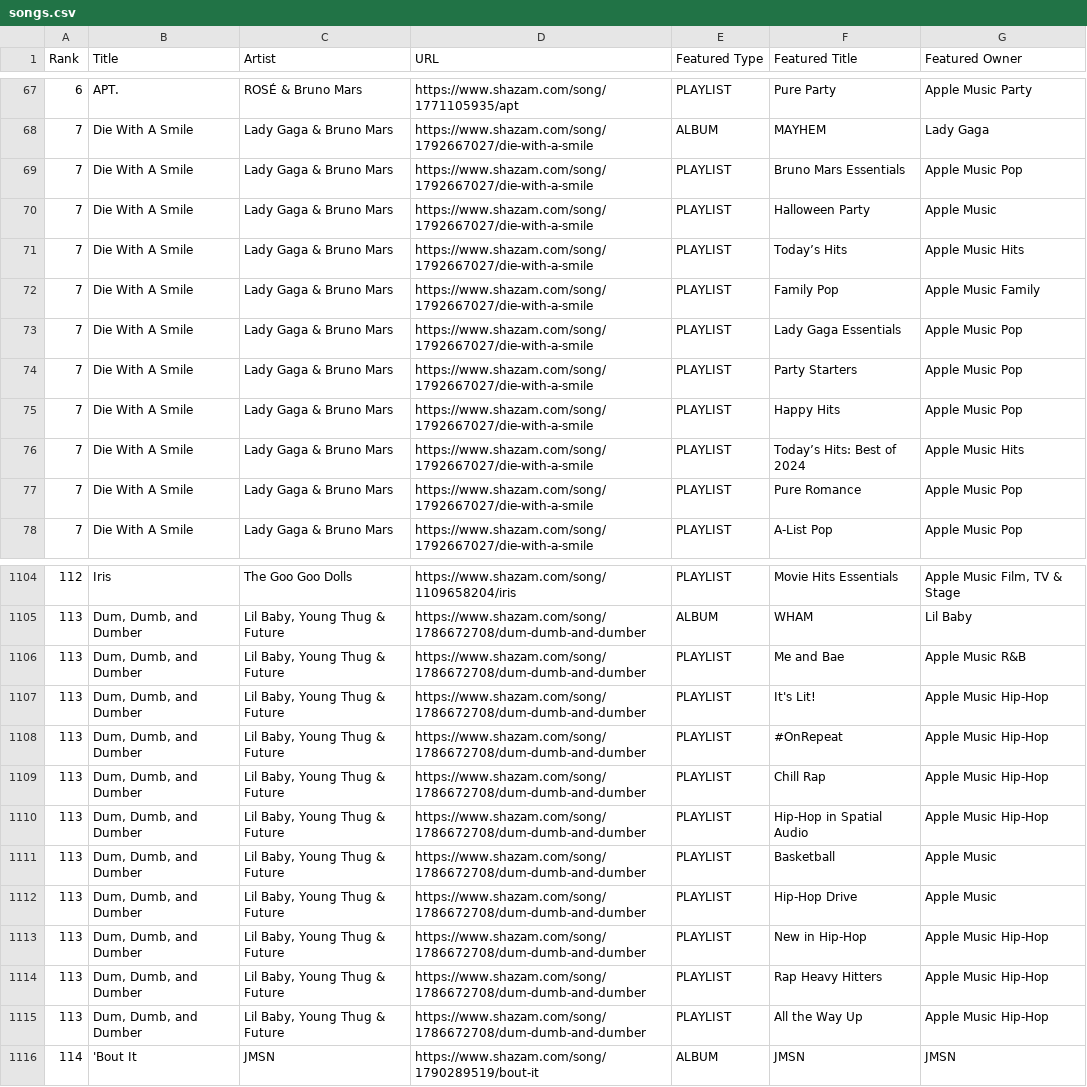
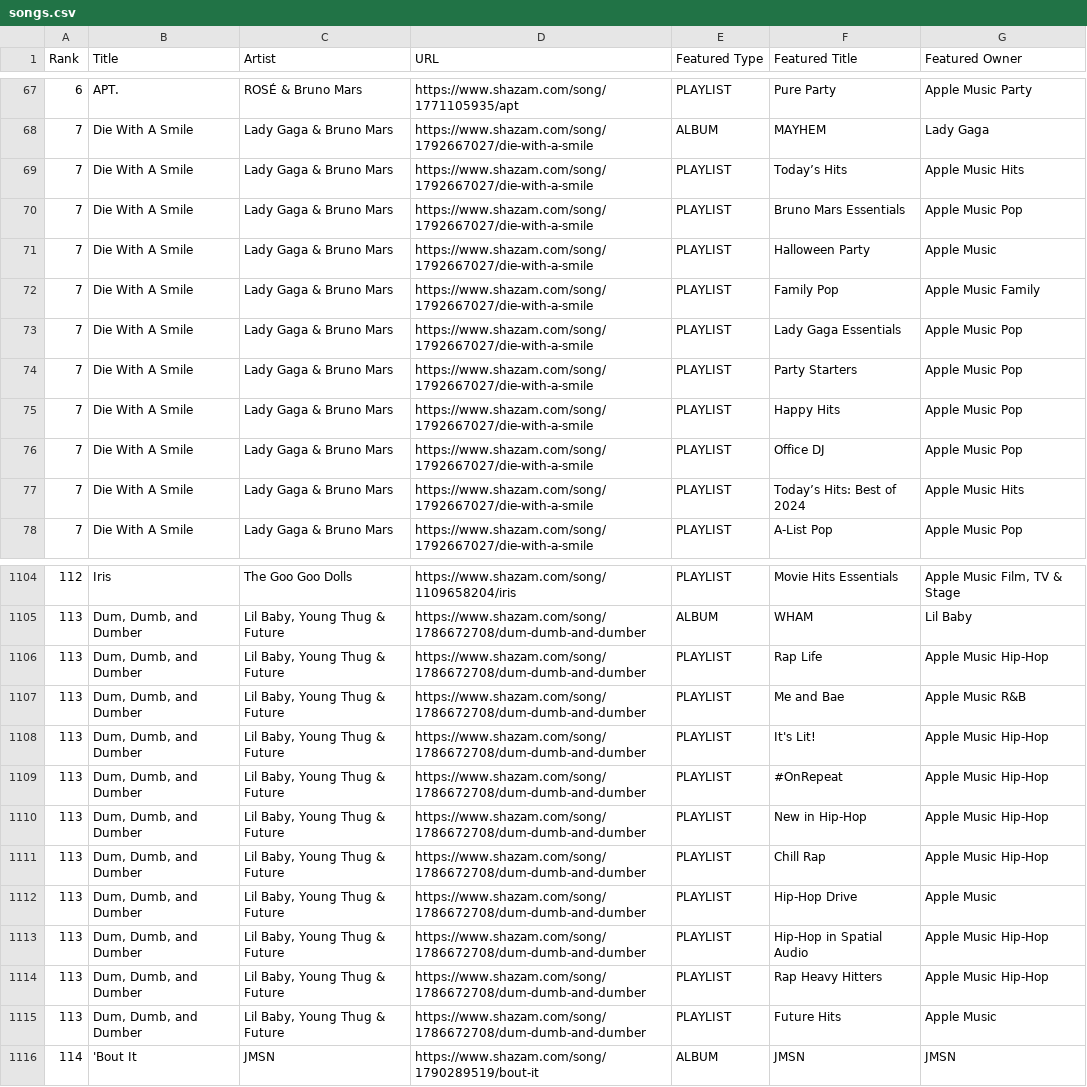
Before and after one commit to kaijohnsen/shazam-scraping, a CSV file: songs.csv, drawn as a sheet; only a part is shown, gaps mark what is left out; the diff covers the shown part only.

```diff
--- a/songs.csv
+++ b/songs.csv
@@ -68,5 +68,5 @@ Rank,Title,Artist,URL,Featured Type,Featured Title,Featured Owner
 7,Die With A Smile,Lady Gaga & Bruno Mars,https://www.shazam.com/song/1792667027/die-with-a-smile,ALBUM,MAYHEM,Lady Gaga
+7,Die With A Smile,Lady Gaga & Bruno Mars,https://www.shazam.com/song/1792667027/die-with-a-smile,PLAYLIST,Today’s Hits,Apple Music Hits
 7,Die With A Smile,Lady Gaga & Bruno Mars,https://www.shazam.com/song/1792667027/die-with-a-smile,PLAYLIST,Bruno Mars Essentials,Apple Music Pop
 7,Die With A Smile,Lady Gaga & Bruno Mars,https://www.shazam.com/song/1792667027/die-with-a-smile,PLAYLIST,Halloween Party,Apple Music
-7,Die With A Smile,Lady Gaga & Bruno Mars,https://www.shazam.com/song/1792667027/die-with-a-smile,PLAYLIST,Today’s Hits,Apple Music Hits
 7,Die With A Smile,Lady Gaga & Bruno Mars,https://www.shazam.com/song/1792667027/die-with-a-smile,PLAYLIST,Family Pop,Apple Music Family
@@ -75,4 +75,4 @@ Rank,Title,Artist,URL,Featured Type,Featured Title,Featured Owner
 7,Die With A Smile,Lady Gaga & Bruno Mars,https://www.shazam.com/song/1792667027/die-with-a-smile,PLAYLIST,Happy Hits,Apple Music Pop
+7,Die With A Smile,Lady Gaga & Bruno Mars,https://www.shazam.com/song/1792667027/die-with-a-smile,PLAYLIST,Office DJ,Apple Music Pop
 7,Die With A Smile,Lady Gaga & Bruno Mars,https://www.shazam.com/song/1792667027/die-with-a-smile,PLAYLIST,Today’s Hits: Best of 2024,Apple Music Hits
-7,Die With A Smile,Lady Gaga & Bruno Mars,https://www.shazam.com/song/1792667027/die-with-a-smile,PLAYLIST,Pure Romance,Apple Music Pop
 7,Die With A Smile,Lady Gaga & Bruno Mars,https://www.shazam.com/song/1792667027/die-with-a-smile,PLAYLIST,A-List Pop,Apple Music Pop
@@ -1105,2 +1105,3 @@ Rank,Title,Artist,URL,Featured Type,Featured Title,Featured Owner
 113,"Dum, Dumb, and Dumber","Lil Baby, Young Thug & Future",https://www.shazam.com/song/1786672708/dum-dumb-and-dumber,ALBUM,WHAM,Lil Baby
+113,"Dum, Dumb, and Dumber","Lil Baby, Young Thug & Future",https://www.shazam.com/song/1786672708/dum-dumb-and-dumber,PLAYLIST,Rap Life,Apple Music Hip-Hop
 113,"Dum, Dumb, and Dumber","Lil Baby, Young Thug & Future",https://www.shazam.com/song/1786672708/dum-dumb-and-dumber,PLAYLIST,Me and Bae,Apple Music R&B
@@ -1108,9 +1109,8 @@ Rank,Title,Artist,URL,Featured Type,Featured Title,Featured Owner
 113,"Dum, Dumb, and Dumber","Lil Baby, Young Thug & Future",https://www.shazam.com/song/1786672708/dum-dumb-and-dumber,PLAYLIST,#OnRepeat,Apple Music Hip-Hop
+113,"Dum, Dumb, and Dumber","Lil Baby, Young Thug & Future",https://www.shazam.com/song/1786672708/dum-dumb-and-dumber,PLAYLIST,New in Hip-Hop,Apple Music Hip-Hop
 113,"Dum, Dumb, and Dumber","Lil Baby, Young Thug & Future",https://www.shazam.com/song/1786672708/dum-dumb-and-dumber,PLAYLIST,Chill Rap,Apple Music Hip-Hop
+113,"Dum, Dumb, and Dumber","Lil Baby, Young Thug & Future",https://www.shazam.com/song/1786672708/dum-dumb-and-dumber,PLAYLIST,Hip-Hop Drive,Apple Music
 113,"Dum, Dumb, and Dumber","Lil Baby, Young Thug & Future",https://www.shazam.com/song/1786672708/dum-dumb-and-dumber,PLAYLIST,Hip-Hop in Spatial Audio,Apple Music Hip-Hop
-113,"Dum, Dumb, and Dumber","Lil Baby, Young Thug & Future",https://www.shazam.com/song/1786672708/dum-dumb-and-dumber,PLAYLIST,Basketball,Apple Music
-113,"Dum, Dumb, and Dumber","Lil Baby, Young Thug & Future",https://www.shazam.com/song/1786672708/dum-dumb-and-dumber,PLAYLIST,Hip-Hop Drive,Apple Music
-113,"Dum, Dumb, and Dumber","Lil Baby, Young Thug & Future",https://www.shazam.com/song/1786672708/dum-dumb-and-dumber,PLAYLIST,New in Hip-Hop,Apple Music Hip-Hop
 113,"Dum, Dumb, and Dumber","Lil Baby, Young Thug & Future",https://www.shazam.com/song/1786672708/dum-dumb-and-dumber,PLAYLIST,Rap Heavy Hitters,Apple Music Hip-Hop
-113,"Dum, Dumb, and Dumber","Lil Baby, Young Thug & Future",https://www.shazam.com/song/1786672708/dum-dumb-and-dumber,PLAYLIST,All the Way Up,Apple Music Hip-Hop
+113,"Dum, Dumb, and Dumber","Lil Baby, Young Thug & Future",https://www.shazam.com/song/1786672708/dum-dumb-and-dumber,PLAYLIST,Future Hits,Apple Music
 114,'Bout It,JMSN,https://www.shazam.com/song/1790289519/bout-it,ALBUM,JMSN,JMSN
```
Also changed, not shown: 1 added row, 1 removed row, 5 moved rows and 4 edited cells elsewhere in this file, 2 other files.
